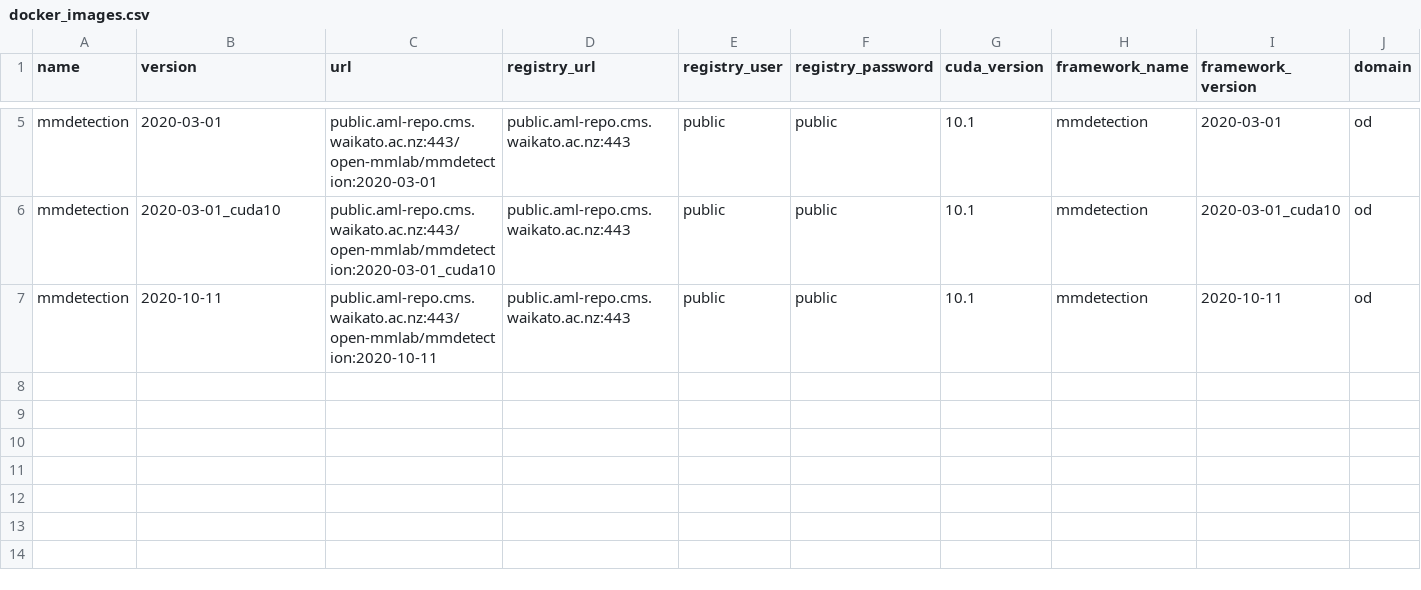
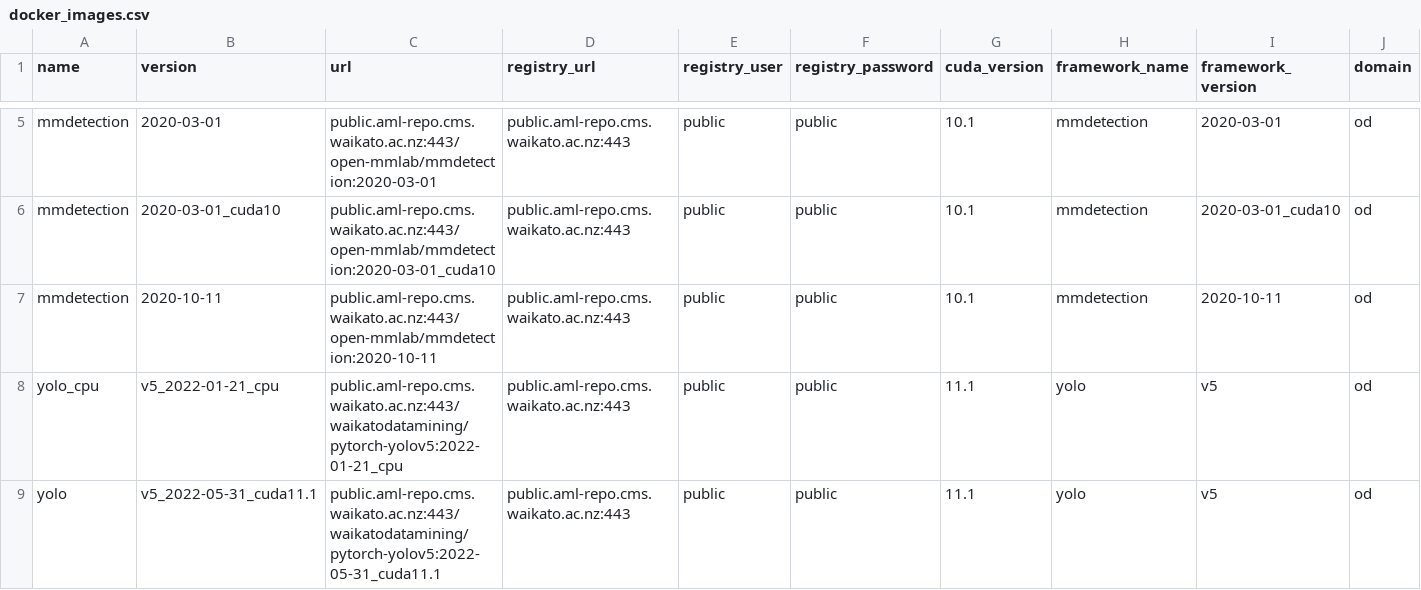
Before and after one commit to waikato-ufdl/ufdl-backend, a CSV file: ufdl-object-detection-app/src/ufdl/object_detection_app/migrations/docker_images/docker_images.csv, drawn as a sheet; only a part is shown, gaps mark what is left out; rows hold the shown columns only; the diff names each change by its address in the sheet, - before the commit and + after, or states it on an @@ line.

Commit message:
Added Yolov5.

```diff
--- a/ufdl-object-detection-app/src/ufdl/object_detection_app/migrations/docker_images/docker_images.csv
+++ b/ufdl-object-detection-app/src/ufdl/object_detection_app/migrations/docker_images/docker_images.csv
+row 8: yolo_cpu | v5_2022-01-21_cpu | public.aml-repo.cms.waikato.ac.nz:443/waikatodatamining/pytorch-yolov5:2022-01-21_cpu | public.aml-repo.cms.waikato.ac.nz:443 | public | public | 11.1 | yolo | v5 | od
+row 9: yolo | v5_2022-05-31_cuda11.1 | public.aml-repo.cms.waikato.ac.nz:443/waikatodatamining/pytorch-yolov5:2022-05-31_cuda11.1 | public.aml-repo.cms.waikato.ac.nz:443 | public | public | 11.1 | yolo | v5 | od
```
Also changed, not shown: 4 other files.
